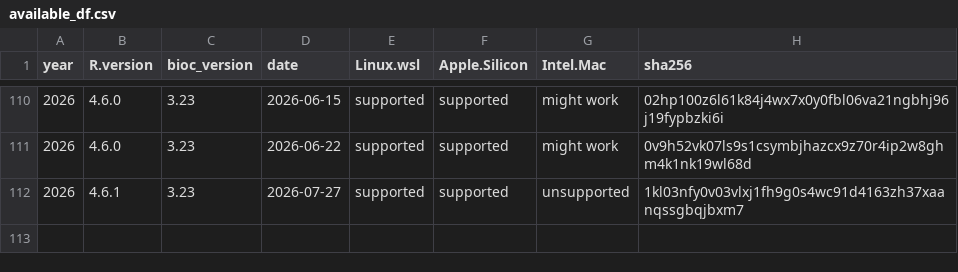
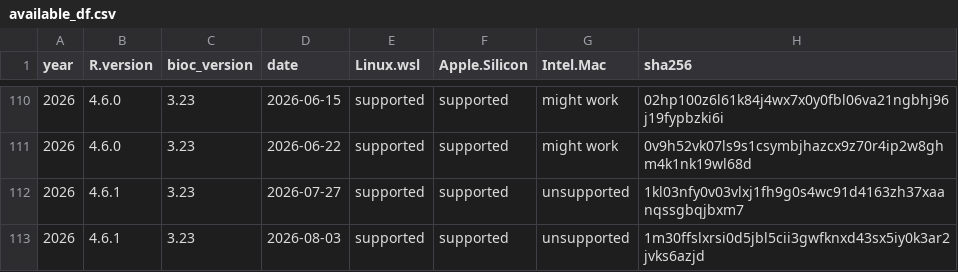
Before and after one commit to ropensci/rix, a CSV file: inst/extdata/available_df.csv, drawn as a sheet; only a part is shown, gaps mark what is left out; the diff names each change by its address in the sheet, - before the commit and + after, or states it on an @@ line.

Commit message:
Updated available dates

```diff
--- a/inst/extdata/available_df.csv
+++ b/inst/extdata/available_df.csv
+row 113: 2026 | 4.6.1 | 3.23 | 2026-08-03 | supported | supported | unsupported | 1m30ffslxrsi0d5jbl5cii3gwfknxd43sx5iy0k3ar2jvks6azjd
```
